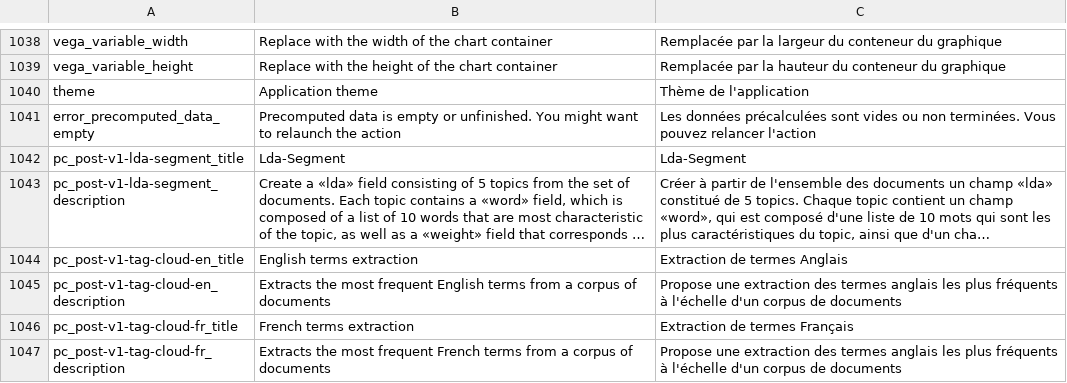
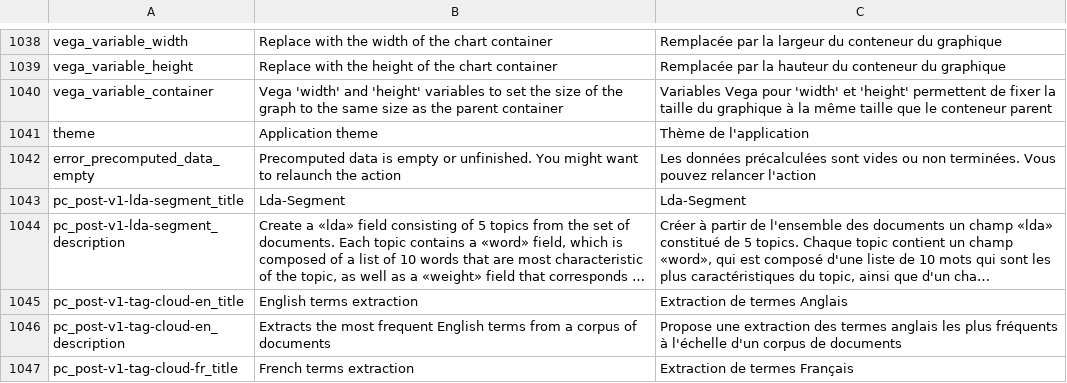
Before and after one commit to Inist-CNRS/lodex, a TSV file: src/app/custom/translations.tsv, drawn as a sheet; only a part is shown, gaps mark what is left out; the shorter side is filled out with more unchanged rows; long unchanged cells end in …; the diff names each change by its address in the sheet, - before the commit and + after, or states it on an @@ line.

```diff
--- a/src/app/custom/translations.tsv
+++ b/src/app/custom/translations.tsv
+row 1040: vega_variable_container | Vega 'width' and 'height' variables to set the size of the graph to the same size as the parent container | Variables Vega pour 'width' et 'height' permettent de fixer la taille du graphique à la même taille que le conteneur parent
```
Also changed, not shown: 5 other files.
